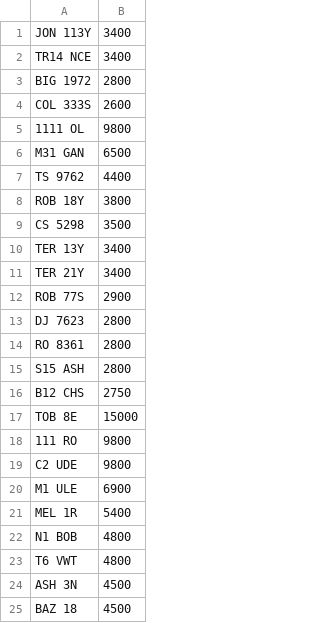
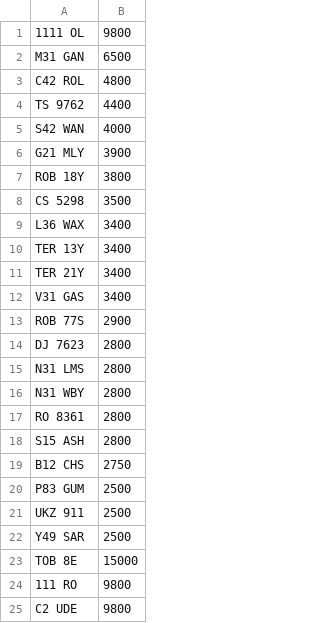
Before and after one commit to martinsumner/simplyreg, a CSV file: csv/T12ADE_PLUSVAT_380.csv, drawn as a sheet; only a part is shown; the shorter side is filled out with more unchanged rows; the diff covers the shown part only.

```diff
--- a/csv/T12ADE_PLUSVAT_380.csv
+++ b/csv/T12ADE_PLUSVAT_380.csv
@@ -1,14 +1,17 @@
-JON 113Y,3400
-TR14 NCE,3400
-BIG 1972,2800
-COL 333S,2600
 1111 OL,9800
 M31 GAN,6500
+C42 ROL,4800
 TS 9762,4400
+S42 WAN,4000
+G21 MLY,3900
 ROB 18Y,3800
 CS 5298,3500
+L36 WAX,3400
 TER 13Y,3400
 TER 21Y,3400
+V31 GAS,3400
 ROB 77S,2900
 DJ 7623,2800
+N31 LMS,2800
+N31 WBY,2800
 RO 8361,2800
@@ -16,2 +19,5 @@ S15 ASH,2800
 B12 CHS,2750
+P83 GUM,2500
+UKZ 911,2500
+Y49 SAR,2500
 TOB 8E,15000
```
Also changed, not shown: 1 added row and 3 removed rows elsewhere in this file, csv/CENTRAL_PLUSVAT_380.CSV.
